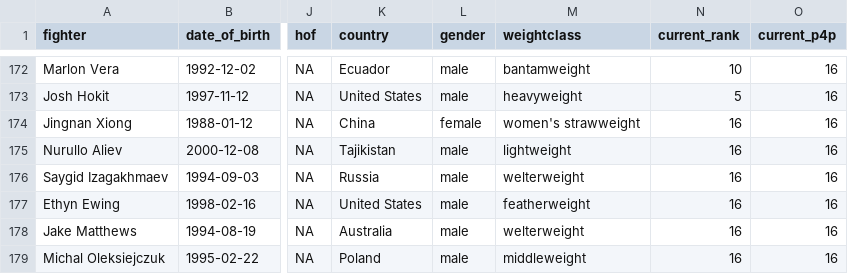
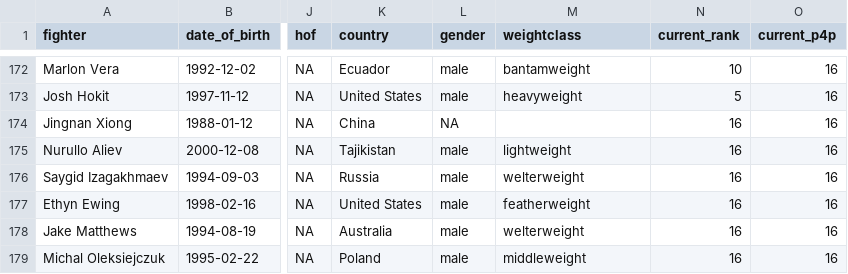
Before and after one commit to martj42/roster.watch, a CSV file: data.csv, drawn as a sheet; only a part is shown, gaps mark what is left out; the diff names each change by its address in the sheet, - before the commit and + after, or states it on an @@ line.

```diff
--- a/data.csv
+++ b/data.csv
-L174 (gender): female
+L174 (gender): NA
-M174 (weightclass): women's strawweight
+M174 (weightclass): (empty)
```
Also changed, not shown: 21 other files.
